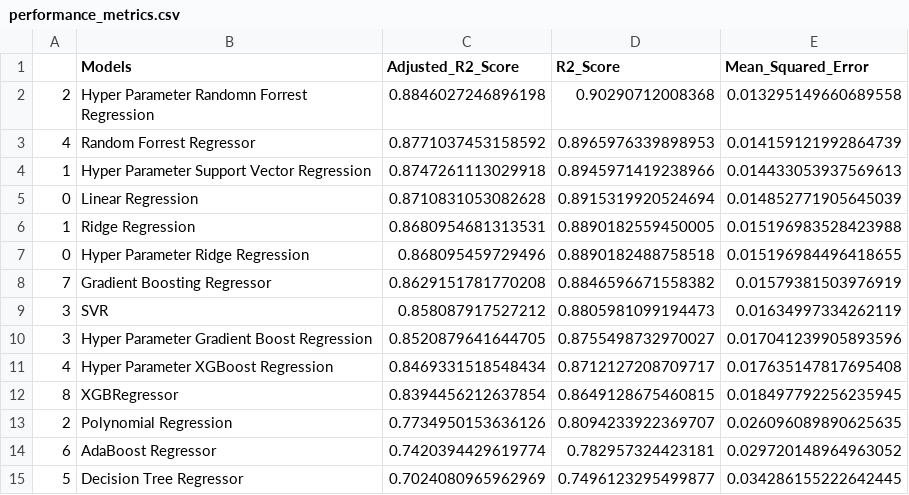
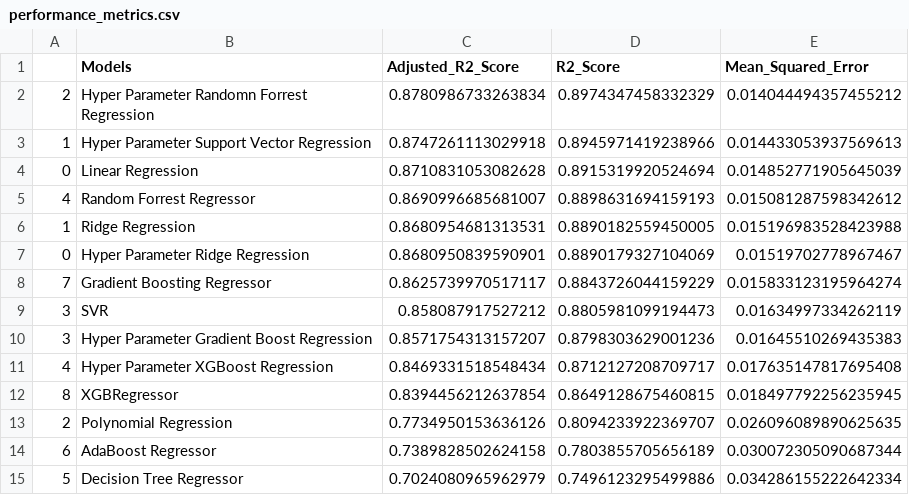
Before and after one commit to VHkrishnan0591/Real_Estate_Price_Predictor_Web_App, a CSV file: artifacts/model_trainer/performance_metrics.csv, drawn as a sheet.

```diff
--- a/artifacts/model_trainer/performance_metrics.csv
+++ b/artifacts/model_trainer/performance_metrics.csv
@@ -1,11 +1,11 @@
 ,Models,Adjusted_R2_Score,R2_Score,Mean_Squared_Error
-2,Hyper Parameter Randomn Forrest Regression,0.8846027246896198,0.90290712008368,0.013295149660689558
-4,Random Forrest Regressor,0.8771037453158592,0.8965976339898953,0.014159121992864739
+2,Hyper Parameter Randomn Forrest Regression,0.8780986733263834,0.8974347458332329,0.014044494357455212
 1,Hyper Parameter Support Vector Regression,0.8747261113029918,0.8945971419238966,0.014433053937569613
 0,Linear Regression,0.8710831053082628,0.8915319920524694,0.014852771905645039
+4,Random Forrest Regressor,0.8690996685681007,0.8898631694159193,0.015081287598342612
 1,Ridge Regression,0.8680954681313531,0.8890182559450005,0.015196983528423988
-0,Hyper Parameter Ridge Regression,0.868095459729496,0.8890182488758518,0.015196984496418655
-7,Gradient Boosting Regressor,0.8629151781770208,0.8846596671558382,0.01579381503976919
+0,Hyper Parameter Ridge Regression,0.8680950839590901,0.8890179327104069,0.01519702778967467
+7,Gradient Boosting Regressor,0.8625739970517117,0.8843726044159229,0.015833123195964274
 3,SVR,0.858087917527212,0.8805981099194473,0.01634997334262119
-3,Hyper Parameter Gradient Boost Regression,0.8520879641644705,0.8755498732970027,0.017041239905893596
+3,Hyper Parameter Gradient Boost Regression,0.8571754313157207,0.8798303629001236,0.01645510269435383
 4,Hyper Parameter XGBoost Regression,0.8469331518548434,0.8712127208709717,0.017635147817695408
@@ -13,3 +13,3 @@
 2,Polynomial Regression,0.7734950153636126,0.8094233922369707,0.026096089890625635
-6,AdaBoost Regressor,0.7420394429619774,0.782957324423181,0.029720148964963052
-5,Decision Tree Regressor,0.7024080965962969,0.7496123295499877,0.034286155222642445
+6,AdaBoost Regressor,0.7389828502624158,0.7803855705656189,0.030072305090687344
+5,Decision Tree Regressor,0.7024080965962979,0.7496123295499886,0.034286155222642334
```
Also changed, not shown: 29 other files.
